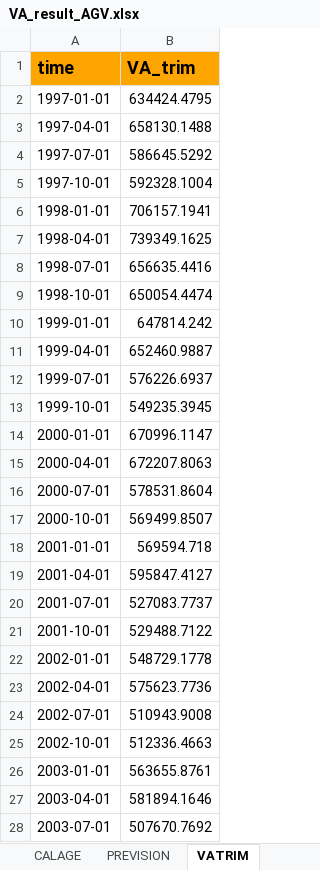
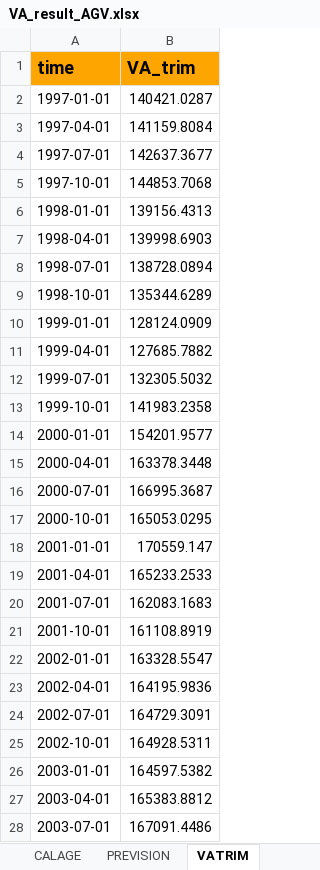
Before and after one commit to luckymaxtser/Compte_trim, an Excel workbook: VA_result_AGV.xlsx, sheet VATRIM, drawn as a sheet; only a part is shown; values as stored, in another font and other column widths than the file's, no borders; the diff covers the shown part only; the diff names each change by its address in the sheet, - before the commit and + after, or states it on an @@ line.

```diff
--- a/VA_result_AGV.xlsx (sheet VATRIM)
+++ b/VA_result_AGV.xlsx (sheet VATRIM)
-B2 (VA_trim): 634424.4795
+B2 (VA_trim): 140421.0287
-B3 (VA_trim): 658130.1488
+B3 (VA_trim): 141159.8084
-B4 (VA_trim): 586645.5292
+B4 (VA_trim): 142637.3677
-B5 (VA_trim): 592328.1004
+B5 (VA_trim): 144853.7068
-B6 (VA_trim): 706157.1941
+B6 (VA_trim): 139156.4313
-B7 (VA_trim): 739349.1625
+B7 (VA_trim): 139998.6903
-B8 (VA_trim): 656635.4416
+B8 (VA_trim): 138728.0894
-B9 (VA_trim): 650054.4474
+B9 (VA_trim): 135344.6289
-B10 (VA_trim): 647814.242
+B10 (VA_trim): 128124.0909
-B11 (VA_trim): 652460.9887
+B11 (VA_trim): 127685.7882
-B12 (VA_trim): 576226.6937
+B12 (VA_trim): 132305.5032
-B13 (VA_trim): 549235.3945
+B13 (VA_trim): 141983.2358
-B14 (VA_trim): 670996.1147
+B14 (VA_trim): 154201.9577
-B15 (VA_trim): 672207.8063
+B15 (VA_trim): 163378.3448
-B16 (VA_trim): 578531.8604
+B16 (VA_trim): 166995.3687
-B17 (VA_trim): 569499.8507
+B17 (VA_trim): 165053.0295
-B18 (VA_trim): 569594.718
+B18 (VA_trim): 170559.147
-B19 (VA_trim): 595847.4127
+B19 (VA_trim): 165233.2533
-B20 (VA_trim): 527083.7737
+B20 (VA_trim): 162083.1683
-B21 (VA_trim): 529488.7122
+B21 (VA_trim): 161108.8919
-B22 (VA_trim): 548729.1778
+B22 (VA_trim): 163328.5547
-B23 (VA_trim): 575623.7736
+B23 (VA_trim): 164195.9836
-B24 (VA_trim): 510943.9008
+B24 (VA_trim): 164729.3091
-B25 (VA_trim): 512336.4663
+B25 (VA_trim): 164928.5311
-B26 (VA_trim): 563655.8761
+B26 (VA_trim): 164597.5382
-B27 (VA_trim): 581894.1646
+B27 (VA_trim): 165383.8812
-B28 (VA_trim): 507670.7692
+B28 (VA_trim): 167091.4486
```
Also changed, not shown: 89 edited cells elsewhere in this sheet, sheet CALAGE, sheet PREVISION, sheet INDI, sheet ETALONNAGE, sheet RESIDUS, sheet CNA.
